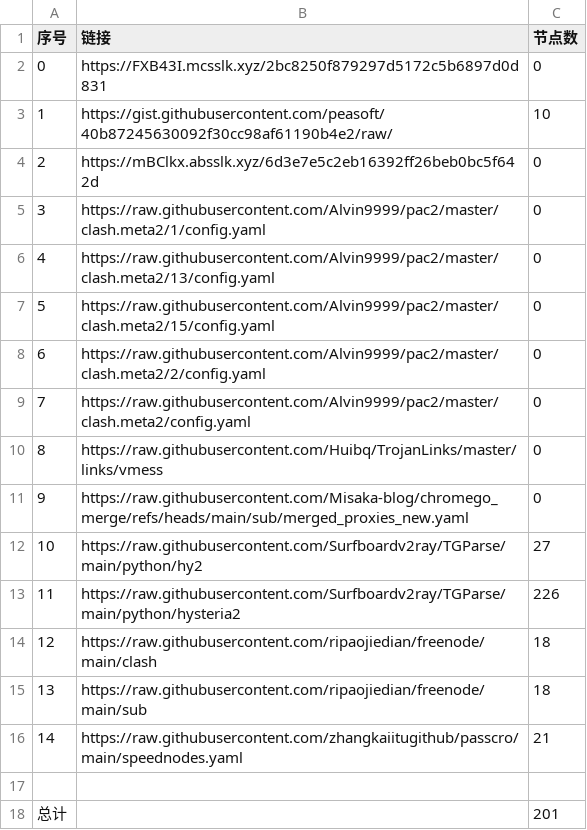
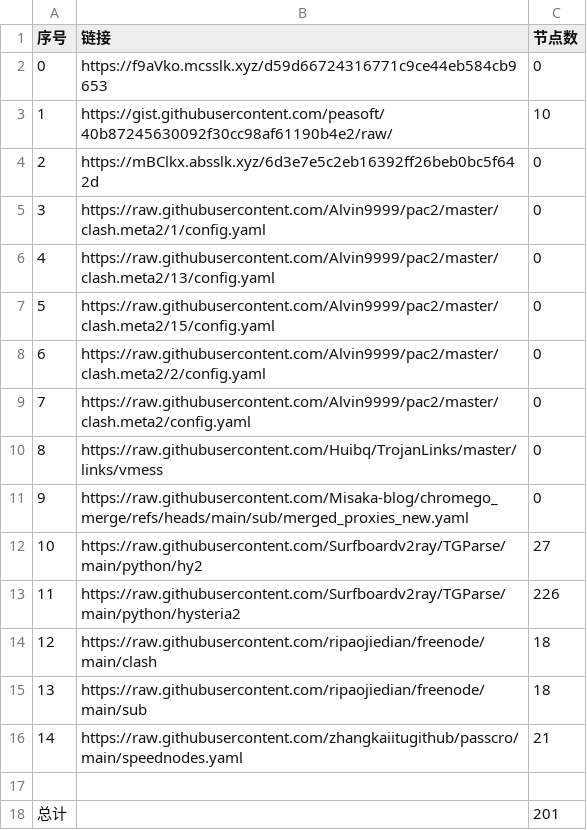
Before and after one commit to sdxinm/NoMoreWalls, a CSV file: list_result.csv, drawn as a sheet.

```diff
--- a/list_result.csv
+++ b/list_result.csv
@@ -1,3 +1,3 @@
 序号,链接,节点数
-0,https://FXB43I.mcsslk.xyz/2bc8250f879297d5172c5b6897d0d831,0
+0,https://f9aVko.mcsslk.xyz/d59d66724316771c9ce44eb584cb9653,0
 1,https://gist.githubusercontent.com/peasoft/40b87245630092f30cc98af61190b4e2/raw/,10
```
Also changed, not shown: 3 other files.
